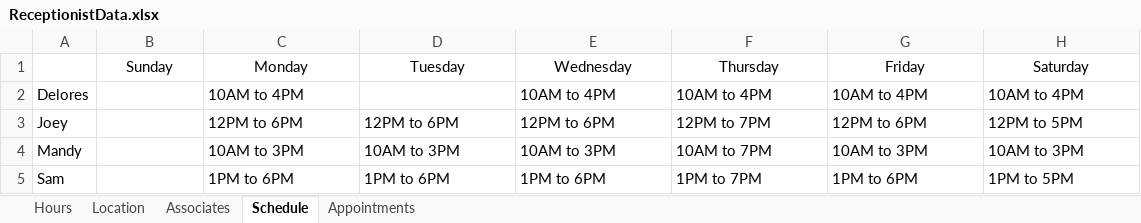
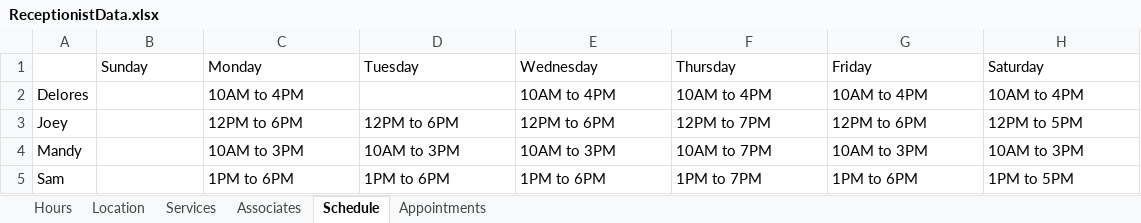
Before and after one commit to LoganDiliberto/Receptionist, an Excel workbook: ReceptionistData.xlsx, sheet Schedule, drawn as a sheet; values as stored, in another font and other column widths than the file's, no borders; the diff names each change by its address in the sheet, - before the commit and + after, or states it on an @@ line.

```diff
--- a/ReceptionistData.xlsx (sheet Schedule)
+++ b/ReceptionistData.xlsx (sheet Schedule)
+sheet tab: Services
-B1:H1 alignment: center
+B1:H1 alignment: left
```
Also changed, not shown: sheet Associates, sheet Appointments, 21 other files.
